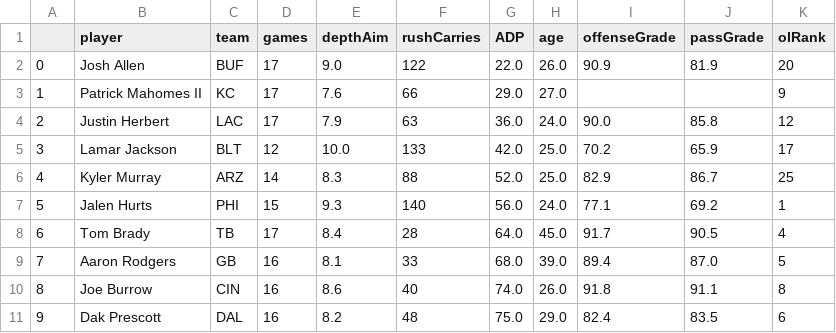
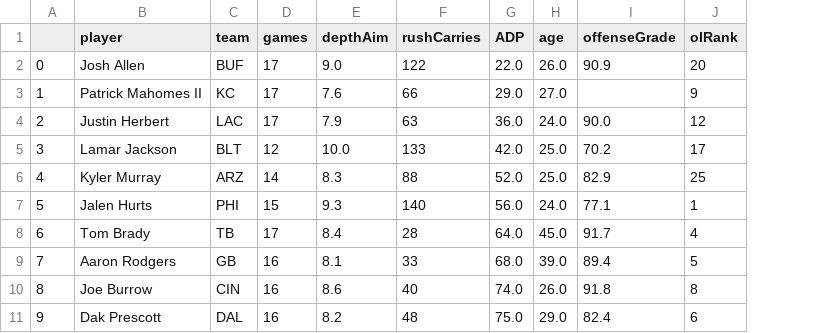
Before and after one commit to ChinaiArman/Fantasy-Football-Analyzer, a CSV file: 2021_data/compiled_qb_data.csv, drawn as a sheet; only a part is shown; the diff names each change by its address in the sheet, - before the commit and + after, or states it on an @@ line.

Commit message:
Remove passGrade

```diff
--- a/2021_data/compiled_qb_data.csv
+++ b/2021_data/compiled_qb_data.csv
-column J (passGrade), rows 2-11: 81.9 |  | 85.8 | 65.9 | 86.7 | 69.2 | 90.5 | 87.0 | 91.1 | 83.5
```
